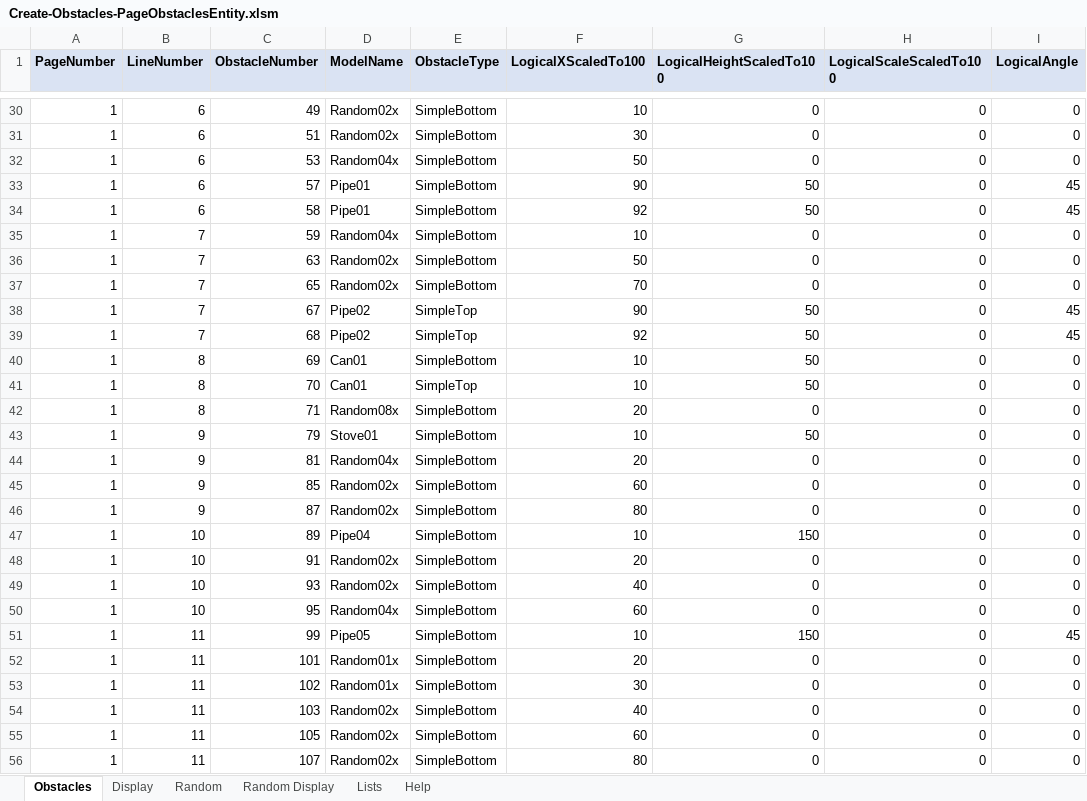
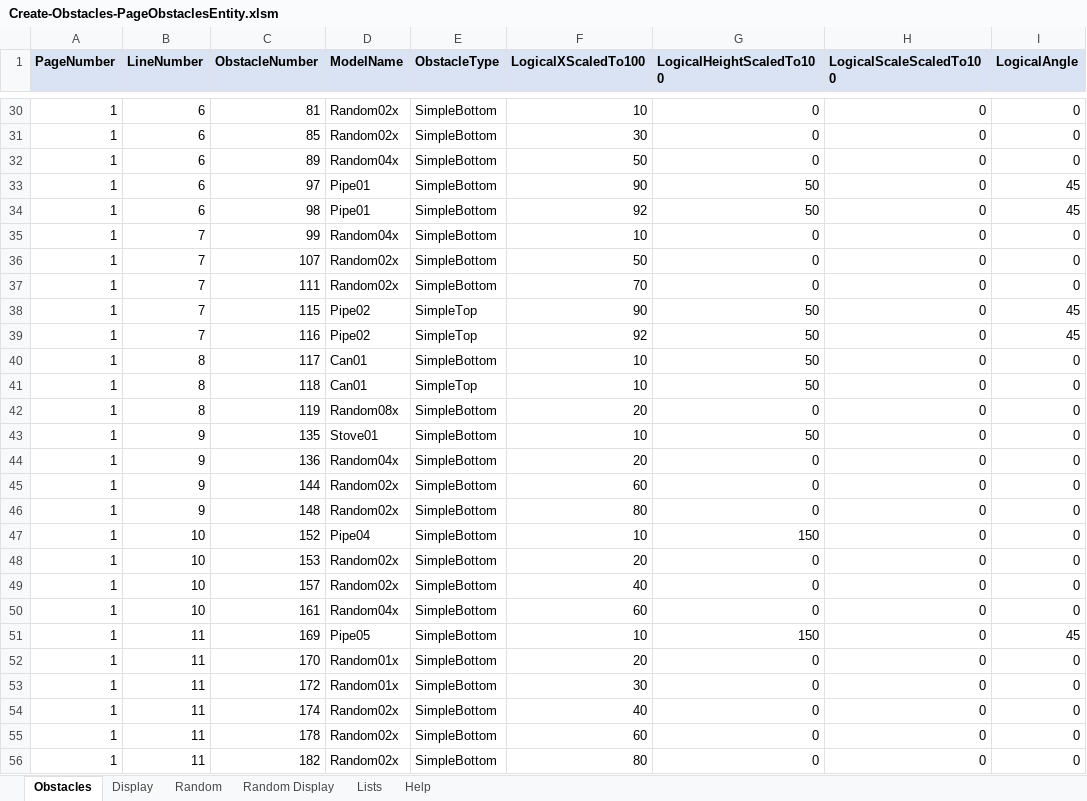
Before and after one commit to simsip-admin/simsip-line, an Excel workbook: Simsip.LineRunner.Content/Database/Editor/Create-Obstacles-PageObstaclesEntity.xlsm, sheet Obstacles, drawn as a sheet; only a part is shown, gaps mark what is left out; values as stored, in another font and other column widths than the file's, no borders; conditional formats not drawn; the diff covers the shown part only; the diff names each change by its address in the sheet, - before the commit and + after, or states it on an @@ line.

Commit message:
Correcting bugs in level editor: obstacle counters, data validation, help screen.

```diff
--- a/Simsip.LineRunner.Content/Database/Editor/Create-Obstacles-PageObstaclesEntity.xlsm (sheet Obstacles)
+++ b/Simsip.LineRunner.Content/Database/Editor/Create-Obstacles-PageObstaclesEntity.xlsm (sheet Obstacles)
-C30 (ObstacleNumber): 49
+C30 (ObstacleNumber): 81
-C31 (ObstacleNumber): 51
+C31 (ObstacleNumber): 85
-C32 (ObstacleNumber): 53
+C32 (ObstacleNumber): 89
-C33 (ObstacleNumber): 57
+C33 (ObstacleNumber): 97
-C34 (ObstacleNumber): 58
+C34 (ObstacleNumber): 98
-C35 (ObstacleNumber): 59
+C35 (ObstacleNumber): 99
-C36 (ObstacleNumber): 63
+C36 (ObstacleNumber): 107
-C37 (ObstacleNumber): 65
+C37 (ObstacleNumber): 111
-C38 (ObstacleNumber): 67
+C38 (ObstacleNumber): 115
-C39 (ObstacleNumber): 68
+C39 (ObstacleNumber): 116
-C40 (ObstacleNumber): 69
+C40 (ObstacleNumber): 117
-C41 (ObstacleNumber): 70
+C41 (ObstacleNumber): 118
-C42 (ObstacleNumber): 71
+C42 (ObstacleNumber): 119
-C43 (ObstacleNumber): 79
+C43 (ObstacleNumber): 135
-C44 (ObstacleNumber): 81
+C44 (ObstacleNumber): 136
-C45 (ObstacleNumber): 85
+C45 (ObstacleNumber): 144
-C46 (ObstacleNumber): 87
+C46 (ObstacleNumber): 148
-C47 (ObstacleNumber): 89
+C47 (ObstacleNumber): 152
-C48 (ObstacleNumber): 91
+C48 (ObstacleNumber): 153
-C49 (ObstacleNumber): 93
+C49 (ObstacleNumber): 157
-C50 (ObstacleNumber): 95
+C50 (ObstacleNumber): 161
-C51 (ObstacleNumber): 99
+C51 (ObstacleNumber): 169
-C52 (ObstacleNumber): 101
+C52 (ObstacleNumber): 170
-C53 (ObstacleNumber): 102
+C53 (ObstacleNumber): 172
-C54 (ObstacleNumber): 103
+C54 (ObstacleNumber): 174
-C55 (ObstacleNumber): 105
+C55 (ObstacleNumber): 178
-C56 (ObstacleNumber): 107
+C56 (ObstacleNumber): 182
```
Also changed, not shown: 64 edited cells elsewhere in this sheet, sheet Random, sheet Lists, sheet Help, hidden cells, charts or pictures, 3 other files.
